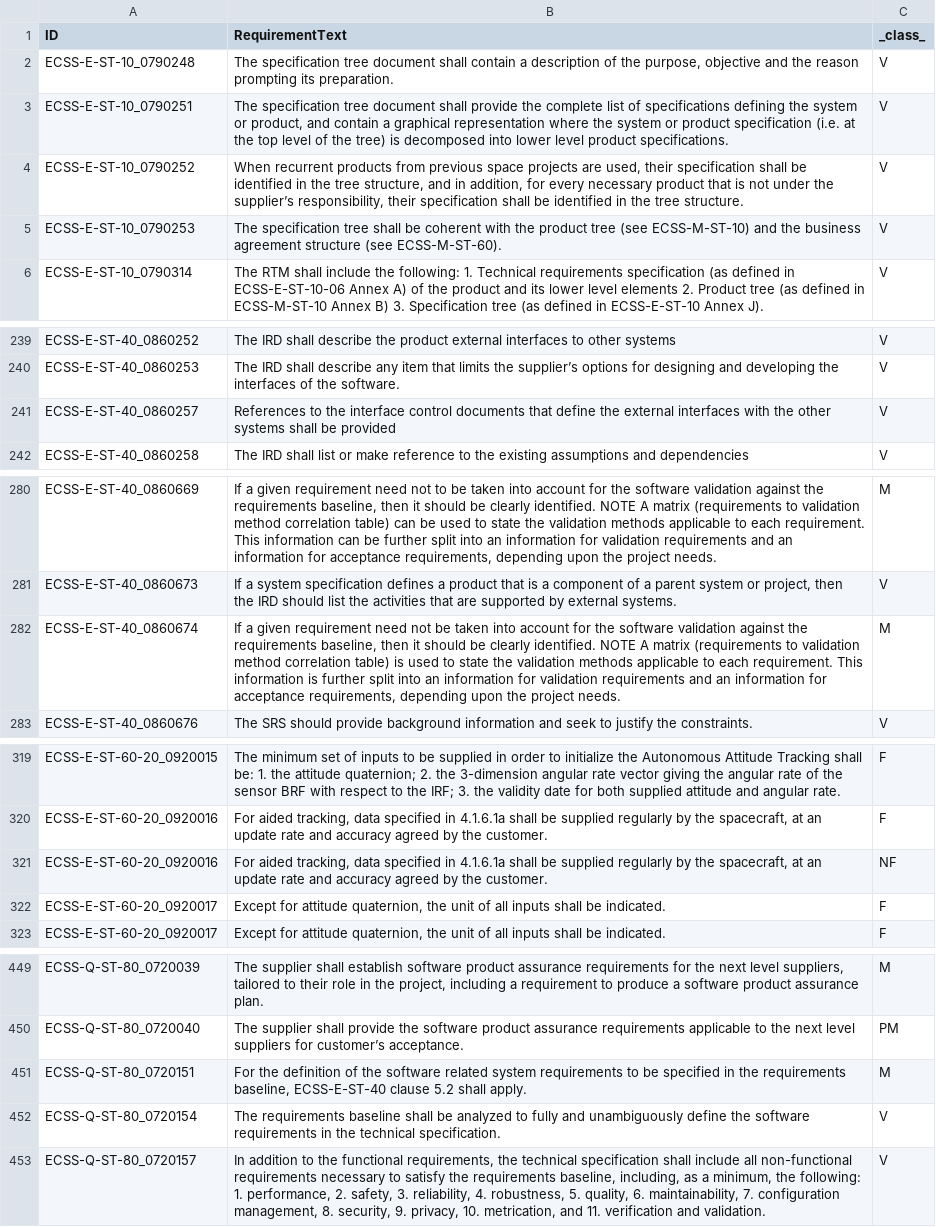
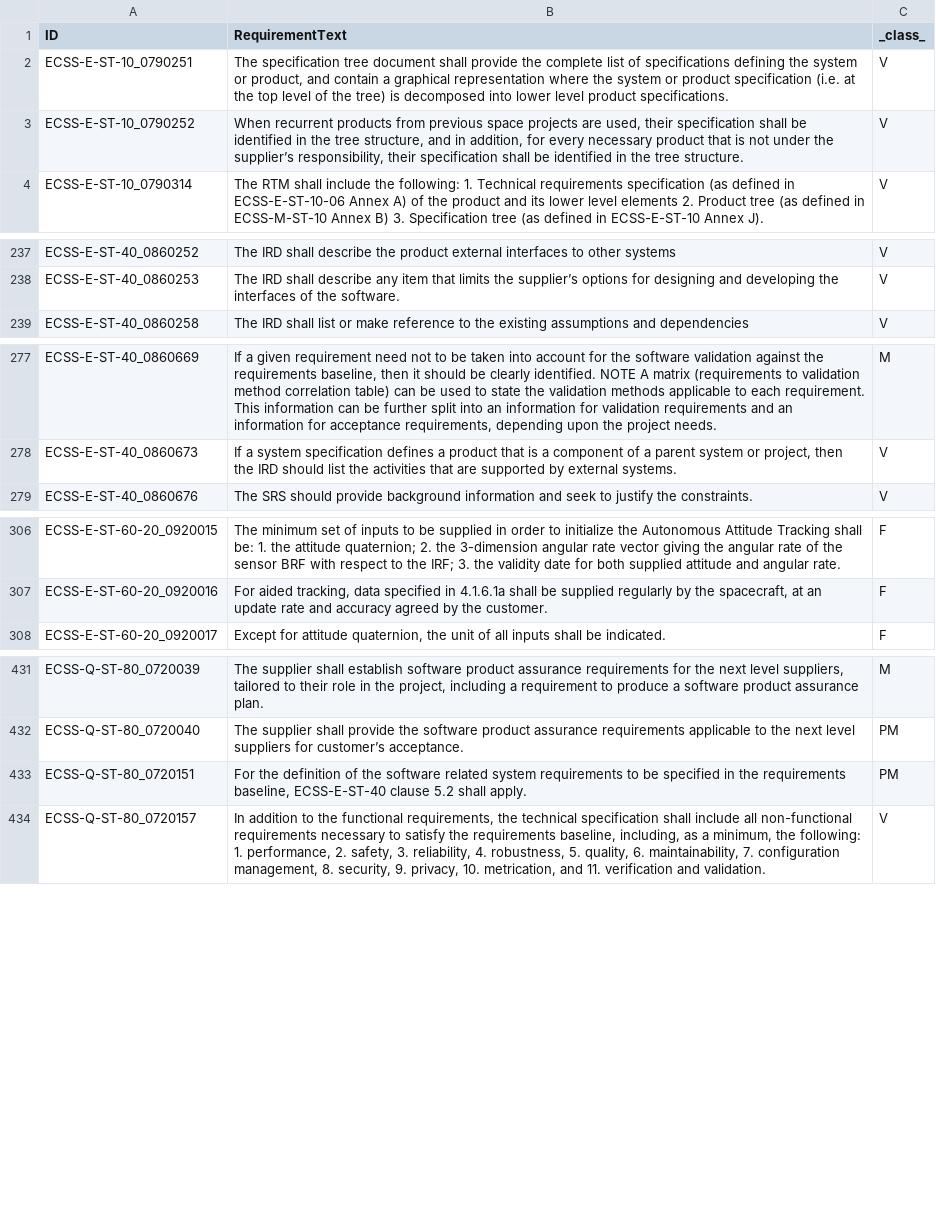
Before and after one commit to k-grosser/requirementsclassification, a CSV file: 0_data_collection/output/ECSS_standards.csv, drawn as a sheet; only a part is shown, gaps mark what is left out; the diff covers the shown part only.

Commit message:
added meta subclasses to requirements data and first results for hyperparameter tuning

```diff
--- a/0_data_collection/output/ECSS_standards.csv
+++ b/0_data_collection/output/ECSS_standards.csv
@@ -1,6 +1,4 @@
 ID,RequirementText,_class_
-ECSS-E-ST-10_0790248,"The specification tree document shall contain a description of the purpose, objective and the reason prompting its preparation. ",V
 ECSS-E-ST-10_0790251,"The specification tree document shall provide the complete list of specifications defining the system or product, and contain a graphical representation where the system or product specification (i.e. at the top level of the tree) is decomposed into lower level product specifications.",V
 ECSS-E-ST-10_0790252,"When recurrent products from previous space projects are used, their specification shall be identified in the tree structure, and in addition, for every necessary product that is not under the supplier’s responsibility, their specification shall be identified in the tree structure.",V
-ECSS-E-ST-10_0790253,The specification tree shall be coherent with the product tree (see ECSS-M-ST-10) and the business agreement structure (see ECSS-M-ST-60).,V
 ECSS-E-ST-10_0790314,The RTM shall include the following: 1.	Technical requirements specification (as defined in ECSS-E-ST-10-06 Annex A) of the product and its lower level elements 2.	Product tree (as defined in ECSS-M-ST-10 Annex B) 3.	Specification tree (as defined in ECSS-E-ST-10 Annex J).,V
@@ -240,3 +238,2 @@ ECSS-E-ST-40_0860252,The IRD shall describe the product external interfaces to o
 ECSS-E-ST-40_0860253,The IRD shall describe any item that limits the supplier’s options for designing and developing the interfaces of the software.,V
-ECSS-E-ST-40_0860257,References to the interface control documents that define the external interfaces with the other systems shall be provided,V
 ECSS-E-ST-40_0860258,The IRD shall list or make reference to the existing assumptions and dependencies,V
@@ -281,3 +278,2 @@ ECSS-E-ST-40_0860669,"If a given requirement need not to be taken into account f
 ECSS-E-ST-40_0860673,"If a system specification defines a product that is a component of a parent system or project, then the IRD should list the activities that are supported by external systems.",V
-ECSS-E-ST-40_0860674,"If a given requirement need not be taken into account for the software validation against the requirements baseline, then it should be clearly identified.     NOTE A matrix (requirements to validation method correlation table) is used to state the validation methods applicable to each requirement. This information is further split into an information for validation requirements and an information for acceptance requirements, depending upon the project needs.",M
 ECSS-E-ST-40_0860676,The SRS should provide background information and seek to justify the constraints.,V
@@ -320,4 +307,2 @@ ECSS-E-ST-60-20_0920015,The minimum set of inputs to be supplied in order to ini
 ECSS-E-ST-60-20_0920016,"For aided tracking, data specified in 4.1.6.1a shall be supplied regularly by the spacecraft, at an update rate and accuracy agreed by the customer.",F
-ECSS-E-ST-60-20_0920016,"For aided tracking, data specified in 4.1.6.1a shall be supplied regularly by the spacecraft, at an update rate and accuracy agreed by the customer.",NF
-ECSS-E-ST-60-20_0920017,"Except for attitude quaternion, the unit of all inputs shall be indicated.",F
 ECSS-E-ST-60-20_0920017,"Except for attitude quaternion, the unit of all inputs shall be indicated.",F
@@ -450,4 +432,3 @@ ECSS-Q-ST-80_0720039,"The supplier shall establish software product assurance re
 ECSS-Q-ST-80_0720040,The supplier shall provide the software product assurance requirements applicable to the next level suppliers for customer’s acceptance. ,PM
-ECSS-Q-ST-80_0720151,"For the definition of the software related system requirements to be specified in the requirements baseline, ECSS-E-ST-40 clause 5.2 shall apply.",M
-ECSS-Q-ST-80_0720154,The requirements baseline shall be analyzed to fully and unambiguously define the software requirements in the technical specification.,V
+ECSS-Q-ST-80_0720151,"For the definition of the software related system requirements to be specified in the requirements baseline, ECSS-E-ST-40 clause 5.2 shall apply.",PM
 ECSS-Q-ST-80_0720157,"In addition to the functional requirements, the technical specification shall include all non-functional requirements necessary to satisfy the requirements baseline, including, as a minimum, the following:     1. performance,     2. safety,     3. reliability,     4. robustness,     5. quality,     6. maintainability,     7. configuration management,     8. security,     9. privacy,     10. metrication, and     11. verification and validation.",V
```
Also changed, not shown: 12 removed rows and 1 edited cell elsewhere in this file, 1_preprocessing/output/req_preprocessed.csv, 12 other files.
